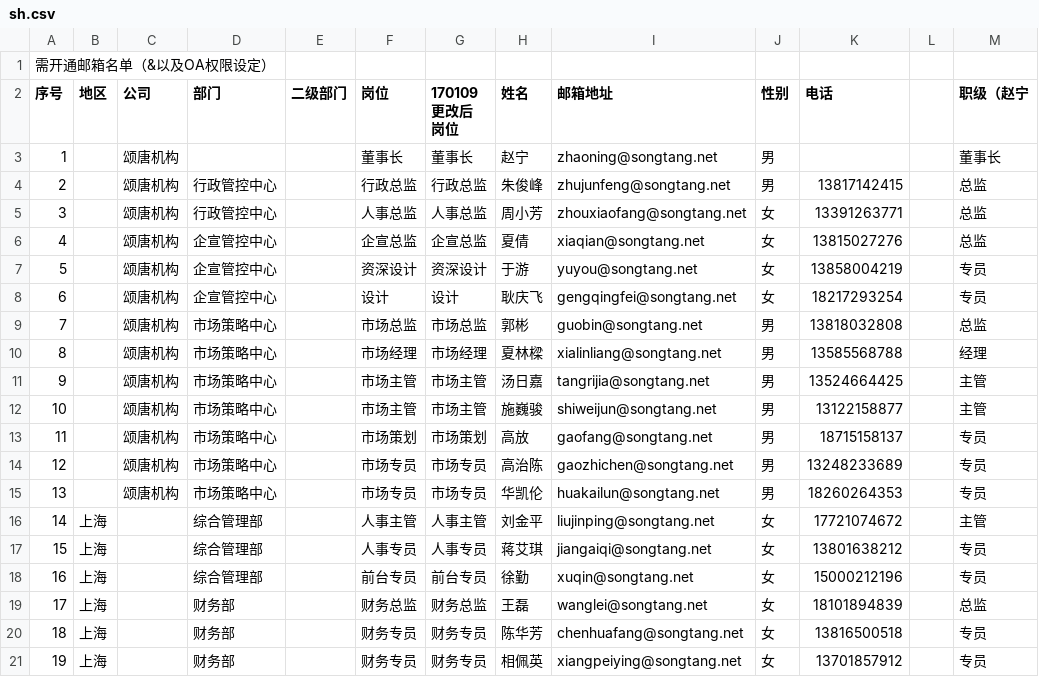
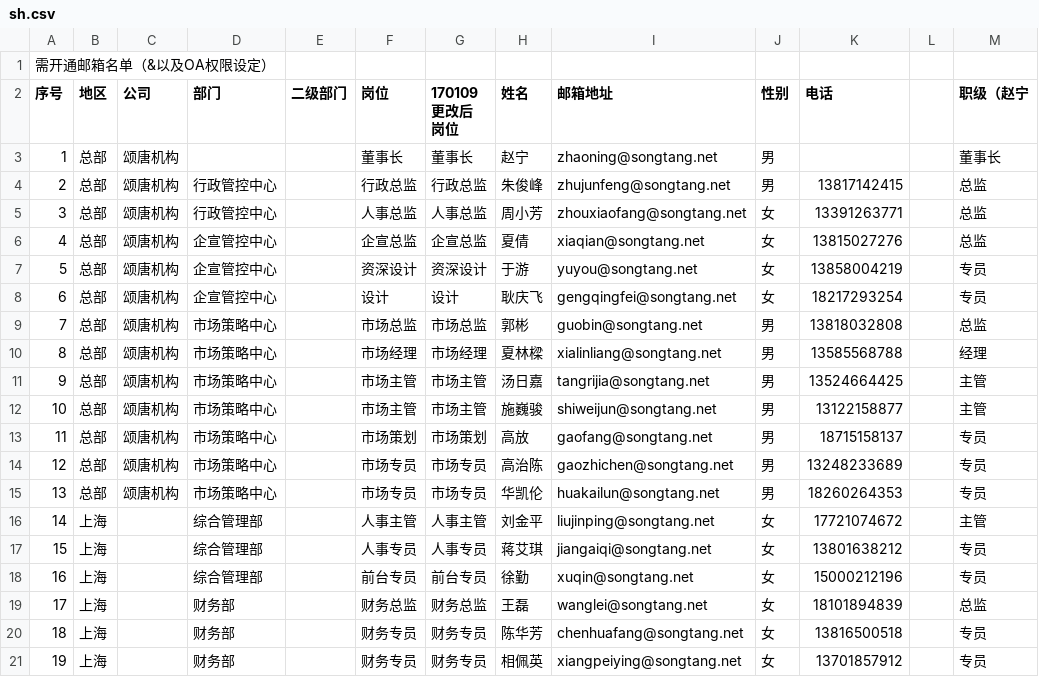
Before and after one commit to doDomoGu/songtang_app, a CSV file: ucenter/users/import/sh.csv, drawn as a sheet; only a part is shown.

```diff
--- a/ucenter/users/import/sh.csv
+++ b/ucenter/users/import/sh.csv
@@ -4,15 +4,15 @@
 岗位",姓名,邮箱地址,性别,电话,,职级（赵宁
-1,,颂唐机构,,,董事长,董事长,赵宁,zhaoning@songtang.net,男,,,董事长
-2,,颂唐机构,行政管控中心,,行政总监,行政总监,朱俊峰,zhujunfeng@songtang.net,男,13817142415,,总监
-3,,颂唐机构,行政管控中心,,人事总监,人事总监,周小芳,zhouxiaofang@songtang.net,女,13391263771,,总监
-4,,颂唐机构,企宣管控中心,,企宣总监,企宣总监,夏倩,xiaqian@songtang.net,女,13815027276,,总监
-5,,颂唐机构,企宣管控中心,,资深设计,资深设计,于游,yuyou@songtang.net,女,13858004219,,专员
-6,,颂唐机构,企宣管控中心,,设计,设计,耿庆飞,gengqingfei@songtang.net,女,18217293254,,专员
-7,,颂唐机构,市场策略中心,,市场总监,市场总监,郭彬,guobin@songtang.net,男,13818032808,,总监
-8,,颂唐机构,市场策略中心,,市场经理,市场经理,夏林樑,xialinliang@songtang.net,男,13585568788,,经理
-9,,颂唐机构,市场策略中心,,市场主管,市场主管,汤日嘉,tangrijia@songtang.net,男,13524664425,,主管
-10,,颂唐机构,市场策略中心,,市场主管,市场主管,施巍骏,shiweijun@songtang.net,男,13122158877,,主管
-11,,颂唐机构,市场策略中心,,市场策划,市场策划,高放,gaofang@songtang.net,男,18715158137,,专员
-12,,颂唐机构,市场策略中心,,市场专员,市场专员,高治陈,gaozhichen@songtang.net,男,13248233689,,专员
-13,,颂唐机构,市场策略中心,,市场专员,市场专员,华凯伦,huakailun@songtang.net,男,18260264353,,专员
+1,总部,颂唐机构,,,董事长,董事长,赵宁,zhaoning@songtang.net,男,,,董事长
+2,总部,颂唐机构,行政管控中心,,行政总监,行政总监,朱俊峰,zhujunfeng@songtang.net,男,13817142415,,总监
+3,总部,颂唐机构,行政管控中心,,人事总监,人事总监,周小芳,zhouxiaofang@songtang.net,女,13391263771,,总监
+4,总部,颂唐机构,企宣管控中心,,企宣总监,企宣总监,夏倩,xiaqian@songtang.net,女,13815027276,,总监
+5,总部,颂唐机构,企宣管控中心,,资深设计,资深设计,于游,yuyou@songtang.net,女,13858004219,,专员
+6,总部,颂唐机构,企宣管控中心,,设计,设计,耿庆飞,gengqingfei@songtang.net,女,18217293254,,专员
+7,总部,颂唐机构,市场策略中心,,市场总监,市场总监,郭彬,guobin@songtang.net,男,13818032808,,总监
+8,总部,颂唐机构,市场策略中心,,市场经理,市场经理,夏林樑,xialinliang@songtang.net,男,13585568788,,经理
+9,总部,颂唐机构,市场策略中心,,市场主管,市场主管,汤日嘉,tangrijia@songtang.net,男,13524664425,,主管
+10,总部,颂唐机构,市场策略中心,,市场主管,市场主管,施巍骏,shiweijun@songtang.net,男,13122158877,,主管
+11,总部,颂唐机构,市场策略中心,,市场策划,市场策划,高放,gaofang@songtang.net,男,18715158137,,专员
+12,总部,颂唐机构,市场策略中心,,市场专员,市场专员,高治陈,gaozhichen@songtang.net,男,13248233689,,专员
+13,总部,颂唐机构,市场策略中心,,市场专员,市场专员,华凯伦,huakailun@songtang.net,男,18260264353,,专员
 14,上海,,综合管理部,,人事主管,人事主管,刘金平,liujinping@songtang.net,女,17721074672,,主管
```
Also changed, not shown: 1 other file.
